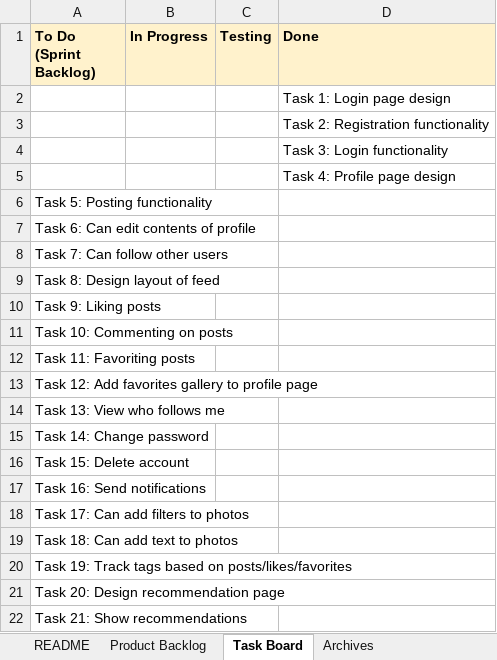
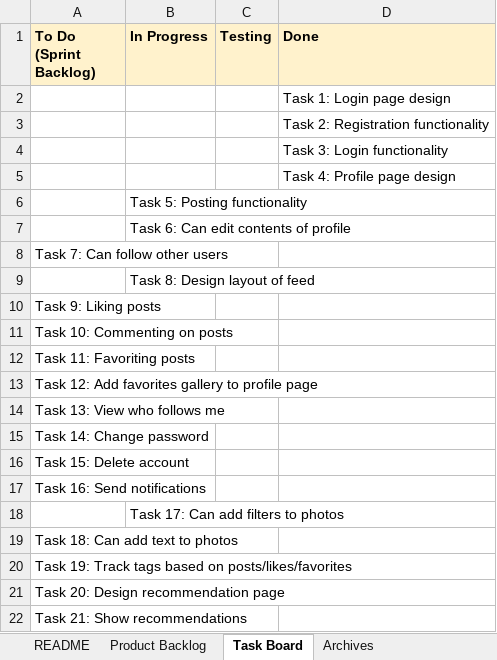
Before and after one commit to logancrocker/rgram, an Excel workbook: docs/R'Gram Scrum Document.xlsx, sheet Task Board, drawn as a sheet; values as stored, in another font and other column widths than the file's, no borders; removed rows and columns are numbered as before the commit, all else as after; the diff names each change by its address in the sheet, - before the commit and + after, or states it on an @@ line.

Commit message:
updated scrum doc

```diff
--- a/docs/R'Gram Scrum Document.xlsx (sheet Task Board)
+++ b/docs/R'Gram Scrum Document.xlsx (sheet Task Board)
-row 6: Task 5: Posting functionality
-row 7: Task 6: Can edit contents of profile
+row 6:  | Task 5: Posting functionality
+row 7:  | Task 6: Can edit contents of profile
-row 9: Task 8: Design layout of feed
+row 9:  | Task 8: Design layout of feed
-row 18: Task 17: Can add filters to photos
+row 18:  | Task 17: Can add filters to photos
```
Also changed, not shown: 2 other files.
